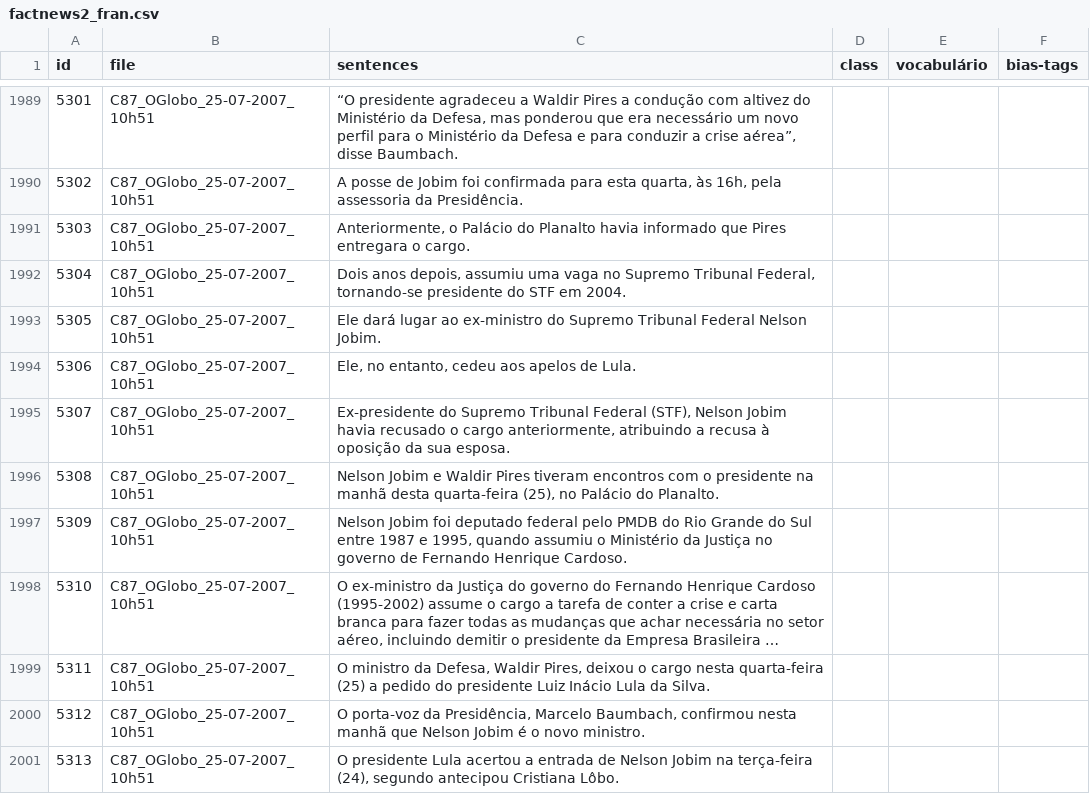
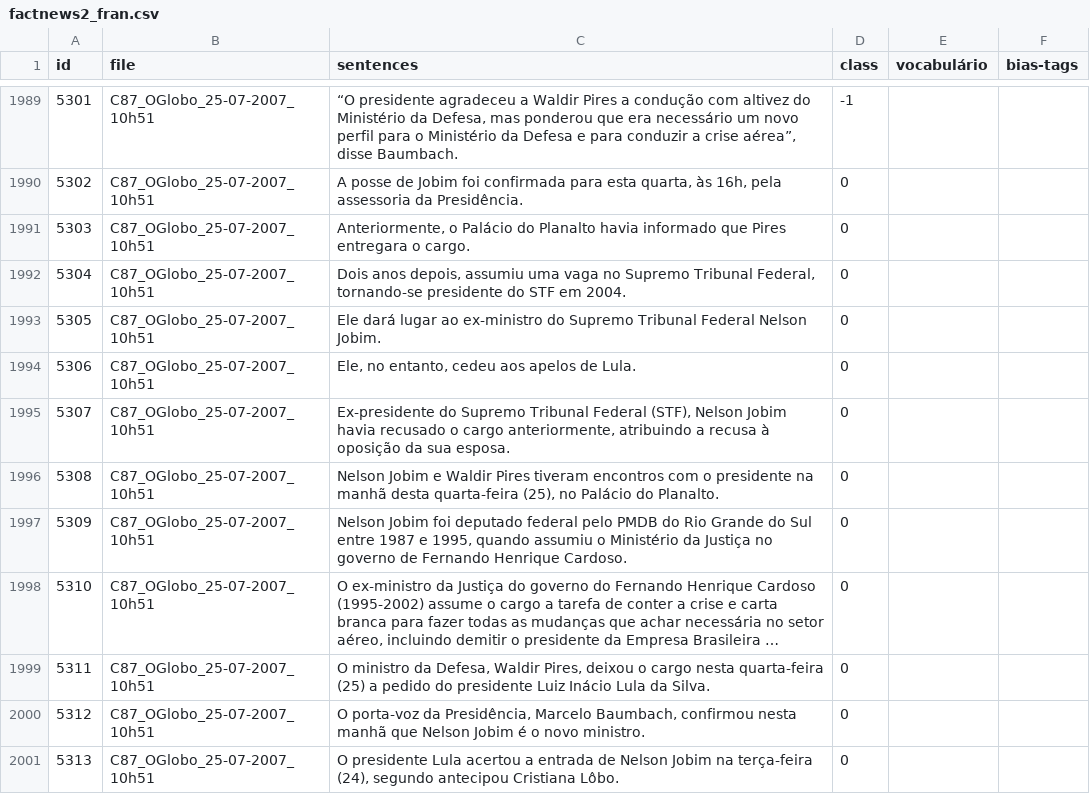
Before and after one commit to franciellevargas/FactNews, a CSV file: dataset/csv/factnews2_fran.csv, drawn as a sheet; only a part is shown, gaps mark what is left out; long unchanged cells end in …; the diff covers the shown part only; the diff names each change by its address in the sheet, - before the commit and + after, or states it on an @@ line.

```diff
--- a/dataset/csv/factnews2_fran.csv
+++ b/dataset/csv/factnews2_fran.csv
-D1989 (class): (empty)
+D1989 (class): -1
-D1990:D2001 (class): (empty)
+D1990:D2001 (class): 0
```
Also changed, not shown: 71 edited cells elsewhere in this file.
